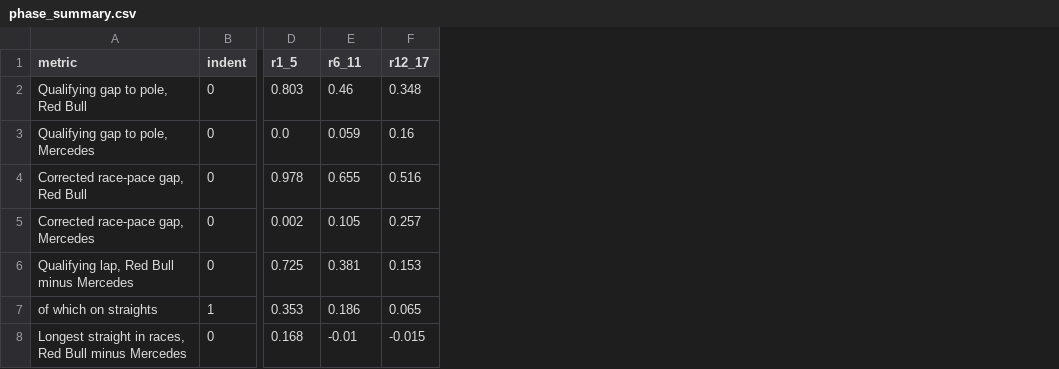
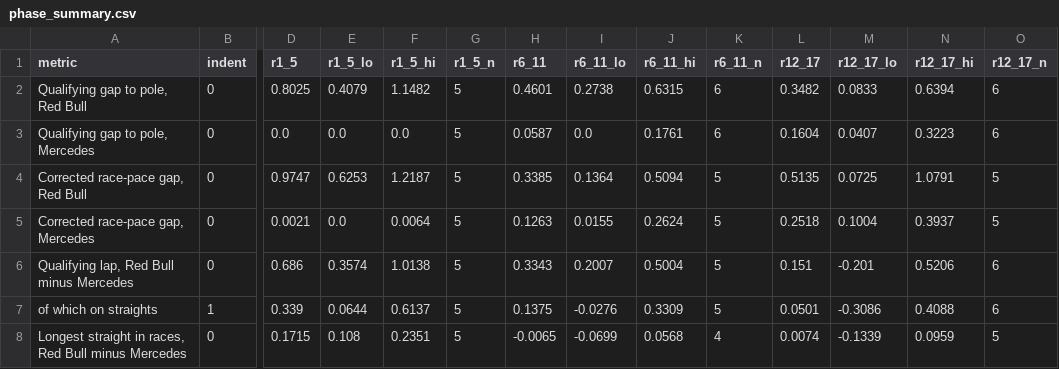
Before and after one commit to rivalq/rivalq.github.io, a CSV file: articles/redbull-2026/data/phase_summary.csv, drawn as a sheet; only a part is shown, gaps mark what is left out; addresses are those after the commit; the diff names each change by its address in the sheet, - before the commit and + after, or states it on an @@ line.

```diff
--- a/articles/redbull-2026/data/phase_summary.csv
+++ b/articles/redbull-2026/data/phase_summary.csv
+column E (r1_5_lo), rows 2-8: 0.4079 | 0.0 | 0.6253 | 0.0 | 0.3574 | 0.0644 | 0.108
+column F (r1_5_hi), rows 2-8: 1.1482 | 0.0 | 1.2187 | 0.0064 | 1.0138 | 0.6137 | 0.2351
+column G (r1_5_n), rows 2-8: all 5
+column I (r6_11_lo), rows 2-8: 0.2738 | 0.0 | 0.1364 | 0.0155 | 0.2007 | -0.0276 | -0.0699
+column J (r6_11_hi), rows 2-8: 0.6315 | 0.1761 | 0.5094 | 0.2624 | 0.5004 | 0.3309 | 0.0568
+column K (r6_11_n), rows 2-8: 6 | 6 | 5 | 5 | 5 | 5 | 4
+column M (r12_17_lo), rows 2-8: 0.0833 | 0.0407 | 0.0725 | 0.1004 | -0.201 | -0.3086 | -0.1339
+column N (r12_17_hi), rows 2-8: 0.6394 | 0.3223 | 1.0791 | 0.3937 | 0.5206 | 0.4088 | 0.0959
+column O (r12_17_n), rows 2-8: 6 | 6 | 5 | 5 | 6 | 6 | 5
-D2 (r1_5): 0.803
+D2 (r1_5): 0.8025
-H2 (r6_11): 0.46
+H2 (r6_11): 0.4601
-L2 (r12_17): 0.348
+L2 (r12_17): 0.3482
-H3 (r6_11): 0.059
+H3 (r6_11): 0.0587
-L3 (r12_17): 0.16
+L3 (r12_17): 0.1604
-D4 (r1_5): 0.978
+D4 (r1_5): 0.9747
-H4 (r6_11): 0.655
+H4 (r6_11): 0.3385
-L4 (r12_17): 0.516
+L4 (r12_17): 0.5135
-D5 (r1_5): 0.002
+D5 (r1_5): 0.0021
-H5 (r6_11): 0.105
+H5 (r6_11): 0.1263
-L5 (r12_17): 0.257
+L5 (r12_17): 0.2518
-D6 (r1_5): 0.725
+D6 (r1_5): 0.686
-H6 (r6_11): 0.381
+H6 (r6_11): 0.3343
-L6 (r12_17): 0.153
+L6 (r12_17): 0.151
-D7 (r1_5): 0.353
+D7 (r1_5): 0.339
-H7 (r6_11): 0.186
+H7 (r6_11): 0.1375
-L7 (r12_17): 0.065
+L7 (r12_17): 0.0501
-D8 (r1_5): 0.168
+D8 (r1_5): 0.1715
-H8 (r6_11): -0.01
+H8 (r6_11): -0.0065
-L8 (r12_17): -0.015
+L8 (r12_17): 0.0074
```
Also changed, not shown: articles/redbull-2026/data/numbers.csv, articles/redbull-2026/data/pace.csv, 13 other files.
